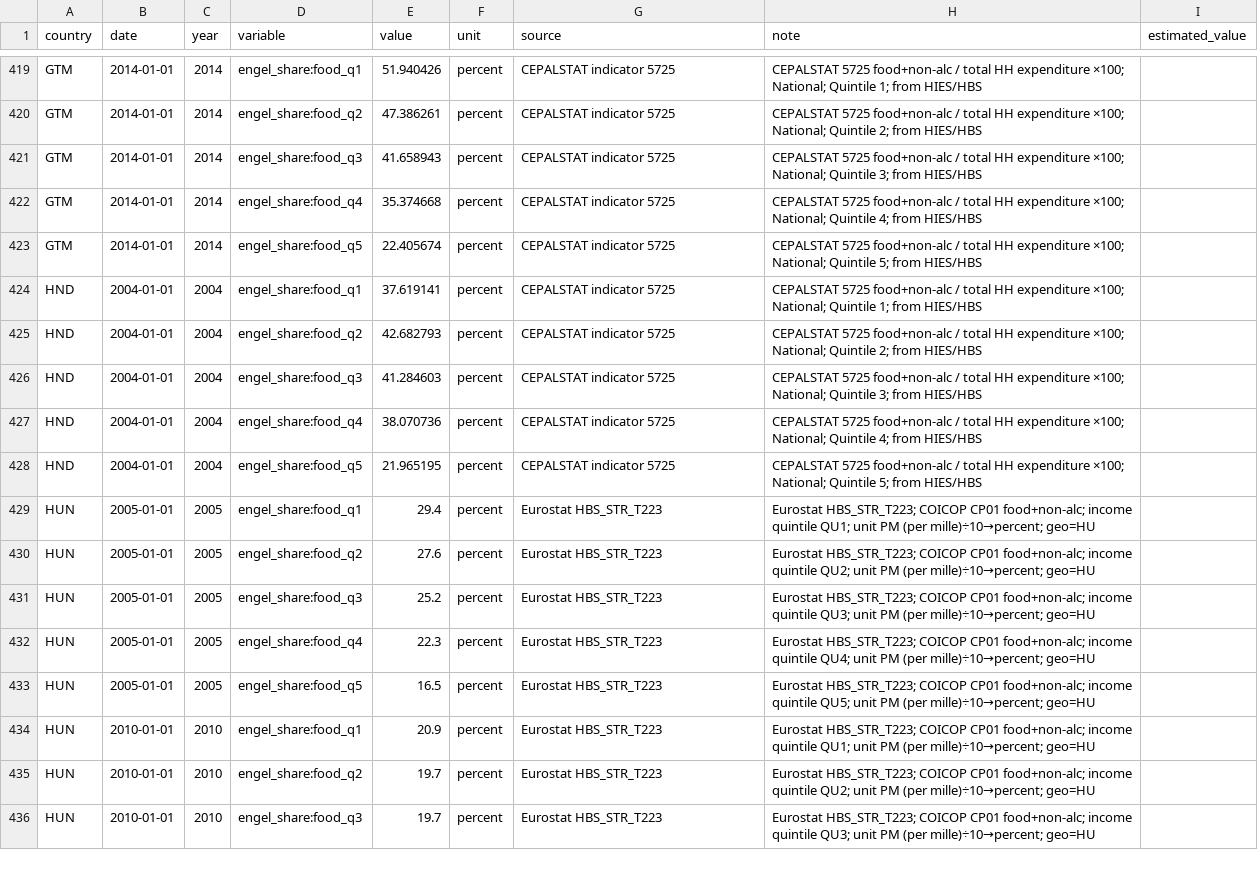
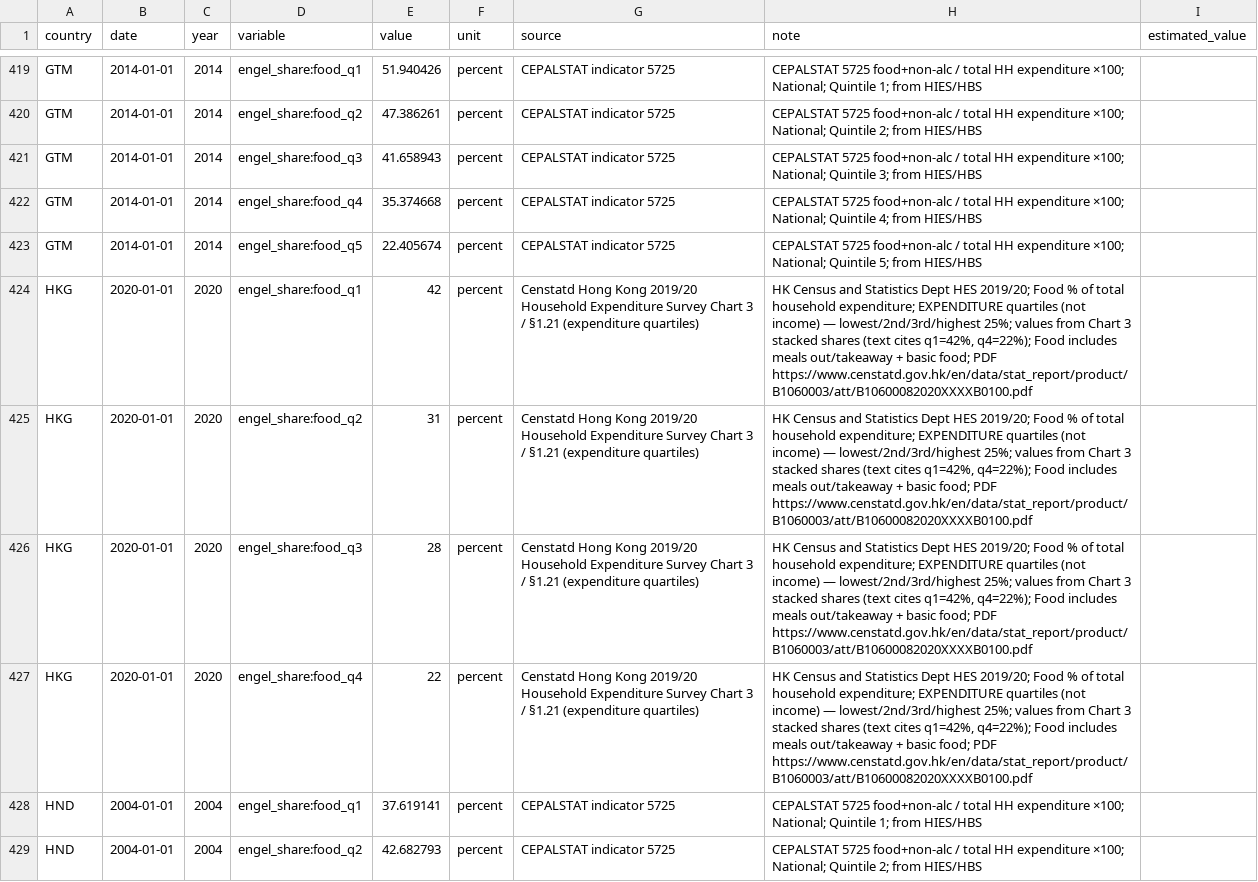
Before and after one commit to myon-bioinformatics/Aoi, a CSV file: research/staple-price-survey/adjacent_food_share_by_income/adjacent_food_share_by_income_vertical.csv, drawn as a sheet; only a part is shown, gaps mark what is left out; the shorter side is filled out with more unchanged rows.

Commit message:
Add HKG food×income expenditure quartiles (843 rows / 39 ISO3)

```diff
--- a/research/staple-price-survey/adjacent_food_share_by_income/adjacent_food_share_by_income_vertical.csv
+++ b/research/staple-price-survey/adjacent_food_share_by_income/adjacent_food_share_by_income_vertical.csv
@@ -423,2 +423,6 @@ GTM,2014-01-01,2014,engel_share:food_q4,35.374668,percent,CEPALSTAT indicator 57
 GTM,2014-01-01,2014,engel_share:food_q5,22.405674,percent,CEPALSTAT indicator 5725,CEPALSTAT 5725 food+non-alc / total HH expenditure ×100; National; Quintile 5; from HIES/HBS,
+HKG,2020-01-01,2020,engel_share:food_q1,42,percent,Censtatd Hong Kong 2019/20 Household Expenditure Survey Chart 3 / §1.21 (expenditure quartiles),"HK Census and Statistics Dept HES 2019/20; Food % of total household expenditure; EXPENDITURE quartiles (not income) — lowest/2nd/3rd/highest 25%; values from Chart 3 stacked shares (text cites q1=42%, q4=22%); Food includes meals out/takeaway + basic food; PDF https://www.censtatd.gov.hk/en/data/stat_report/product/B1060003/att/B10600082020XXXXB0100.pdf",
+HKG,2020-01-01,2020,engel_share:food_q2,31,percent,Censtatd Hong Kong 2019/20 Household Expenditure Survey Chart 3 / §1.21 (expenditure quartiles),"HK Census and Statistics Dept HES 2019/20; Food % of total household expenditure; EXPENDITURE quartiles (not income) — lowest/2nd/3rd/highest 25%; values from Chart 3 stacked shares (text cites q1=42%, q4=22%); Food includes meals out/takeaway + basic food; PDF https://www.censtatd.gov.hk/en/data/stat_report/product/B1060003/att/B10600082020XXXXB0100.pdf",
+HKG,2020-01-01,2020,engel_share:food_q3,28,percent,Censtatd Hong Kong 2019/20 Household Expenditure Survey Chart 3 / §1.21 (expenditure quartiles),"HK Census and Statistics Dept HES 2019/20; Food % of total household expenditure; EXPENDITURE quartiles (not income) — lowest/2nd/3rd/highest 25%; values from Chart 3 stacked shares (text cites q1=42%, q4=22%); Food includes meals out/takeaway + basic food; PDF https://www.censtatd.gov.hk/en/data/stat_report/product/B1060003/att/B10600082020XXXXB0100.pdf",
+HKG,2020-01-01,2020,engel_share:food_q4,22,percent,Censtatd Hong Kong 2019/20 Household Expenditure Survey Chart 3 / §1.21 (expenditure quartiles),"HK Census and Statistics Dept HES 2019/20; Food % of total household expenditure; EXPENDITURE quartiles (not income) — lowest/2nd/3rd/highest 25%; values from Chart 3 stacked shares (text cites q1=42%, q4=22%); Food includes meals out/takeaway + basic food; PDF https://www.censtatd.gov.hk/en/data/stat_report/product/B1060003/att/B10600082020XXXXB0100.pdf",
 HND,2004-01-01,2004,engel_share:food_q1,37.619141,percent,CEPALSTAT indicator 5725,CEPALSTAT 5725 food+non-alc / total HH expenditure ×100; National; Quintile 1; from HIES/HBS,
```
Also changed, not shown: research/staple-price-survey/adjacent_food_share_by_income/_coverage_by_country.csv, 3 other files.
